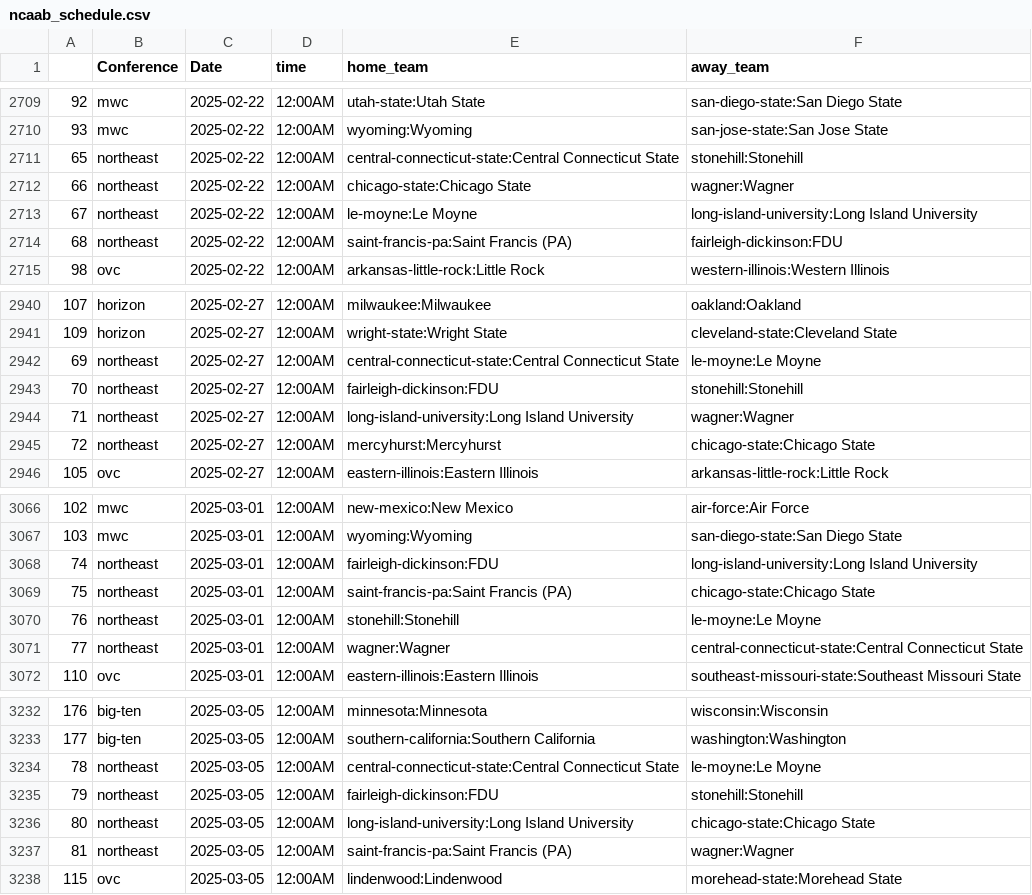
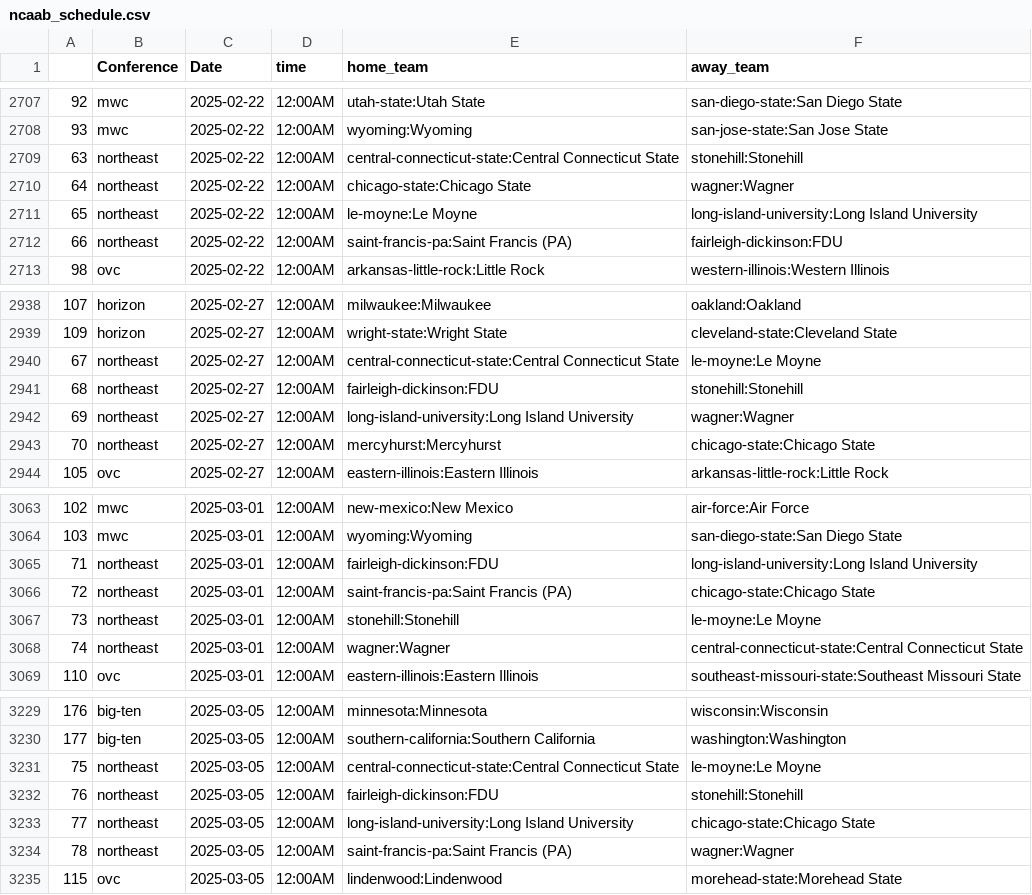
Before and after one commit to trevorscholz1/Portfolio, a CSV file: daily_lockz/models/schedules/ncaab_schedule.csv, drawn as a sheet; only a part is shown, gaps mark what is left out; the diff covers the shown part only.

```diff
--- a/daily_lockz/models/schedules/ncaab_schedule.csv
+++ b/daily_lockz/models/schedules/ncaab_schedule.csv
@@ -2710,6 +2708,6 @@
 93,mwc,2025-02-22,12:00AM,wyoming:Wyoming,san-jose-state:San Jose State
-65,northeast,2025-02-22,12:00AM,central-connecticut-state:Central Connecticut State,stonehill:Stonehill
-66,northeast,2025-02-22,12:00AM,chicago-state:Chicago State,wagner:Wagner
-67,northeast,2025-02-22,12:00AM,le-moyne:Le Moyne,long-island-university:Long Island University
-68,northeast,2025-02-22,12:00AM,saint-francis-pa:Saint Francis (PA),fairleigh-dickinson:FDU
+63,northeast,2025-02-22,12:00AM,central-connecticut-state:Central Connecticut State,stonehill:Stonehill
+64,northeast,2025-02-22,12:00AM,chicago-state:Chicago State,wagner:Wagner
+65,northeast,2025-02-22,12:00AM,le-moyne:Le Moyne,long-island-university:Long Island University
+66,northeast,2025-02-22,12:00AM,saint-francis-pa:Saint Francis (PA),fairleigh-dickinson:FDU
 98,ovc,2025-02-22,12:00AM,arkansas-little-rock:Little Rock,western-illinois:Western Illinois
@@ -2941,6 +2939,6 @@
 109,horizon,2025-02-27,12:00AM,wright-state:Wright State,cleveland-state:Cleveland State
-69,northeast,2025-02-27,12:00AM,central-connecticut-state:Central Connecticut State,le-moyne:Le Moyne
-70,northeast,2025-02-27,12:00AM,fairleigh-dickinson:FDU,stonehill:Stonehill
-71,northeast,2025-02-27,12:00AM,long-island-university:Long Island University,wagner:Wagner
-72,northeast,2025-02-27,12:00AM,mercyhurst:Mercyhurst,chicago-state:Chicago State
+67,northeast,2025-02-27,12:00AM,central-connecticut-state:Central Connecticut State,le-moyne:Le Moyne
+68,northeast,2025-02-27,12:00AM,fairleigh-dickinson:FDU,stonehill:Stonehill
+69,northeast,2025-02-27,12:00AM,long-island-university:Long Island University,wagner:Wagner
+70,northeast,2025-02-27,12:00AM,mercyhurst:Mercyhurst,chicago-state:Chicago State
 105,ovc,2025-02-27,12:00AM,eastern-illinois:Eastern Illinois,arkansas-little-rock:Little Rock
@@ -3067,6 +3064,6 @@
 103,mwc,2025-03-01,12:00AM,wyoming:Wyoming,san-diego-state:San Diego State
-74,northeast,2025-03-01,12:00AM,fairleigh-dickinson:FDU,long-island-university:Long Island University
-75,northeast,2025-03-01,12:00AM,saint-francis-pa:Saint Francis (PA),chicago-state:Chicago State
-76,northeast,2025-03-01,12:00AM,stonehill:Stonehill,le-moyne:Le Moyne
-77,northeast,2025-03-01,12:00AM,wagner:Wagner,central-connecticut-state:Central Connecticut State
+71,northeast,2025-03-01,12:00AM,fairleigh-dickinson:FDU,long-island-university:Long Island University
+72,northeast,2025-03-01,12:00AM,saint-francis-pa:Saint Francis (PA),chicago-state:Chicago State
+73,northeast,2025-03-01,12:00AM,stonehill:Stonehill,le-moyne:Le Moyne
+74,northeast,2025-03-01,12:00AM,wagner:Wagner,central-connecticut-state:Central Connecticut State
 110,ovc,2025-03-01,12:00AM,eastern-illinois:Eastern Illinois,southeast-missouri-state:Southeast Missouri State
@@ -3233,6 +3230,6 @@
 177,big-ten,2025-03-05,12:00AM,southern-california:Southern California,washington:Washington
-78,northeast,2025-03-05,12:00AM,central-connecticut-state:Central Connecticut State,le-moyne:Le Moyne
-79,northeast,2025-03-05,12:00AM,fairleigh-dickinson:FDU,stonehill:Stonehill
-80,northeast,2025-03-05,12:00AM,long-island-university:Long Island University,chicago-state:Chicago State
-81,northeast,2025-03-05,12:00AM,saint-francis-pa:Saint Francis (PA),wagner:Wagner
+75,northeast,2025-03-05,12:00AM,central-connecticut-state:Central Connecticut State,le-moyne:Le Moyne
+76,northeast,2025-03-05,12:00AM,fairleigh-dickinson:FDU,stonehill:Stonehill
+77,northeast,2025-03-05,12:00AM,long-island-university:Long Island University,chicago-state:Chicago State
+78,northeast,2025-03-05,12:00AM,saint-francis-pa:Saint Francis (PA),wagner:Wagner
 115,ovc,2025-03-05,12:00AM,lindenwood:Lindenwood,morehead-state:Morehead State
```
Also changed, not shown: 3 added rows, 3 removed rows and 19 edited cells elsewhere in this file, daily_lockz/models/schedules/mlb_schedule.csv, 18 other files.
